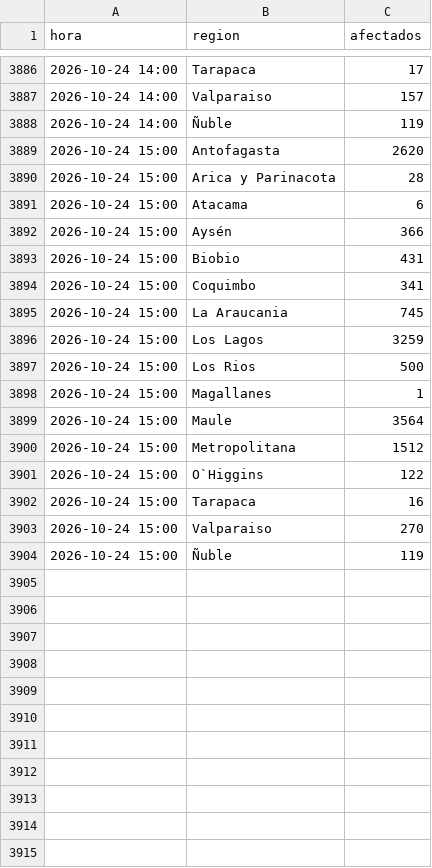
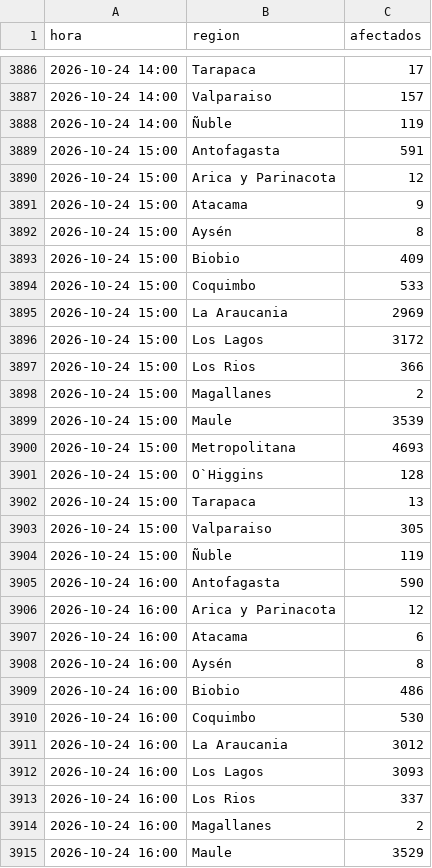
Before and after one commit to diland9/monitor-cortes-chile, a CSV file: data/region.csv, drawn as a sheet; only a part is shown, gaps mark what is left out; the diff covers the shown part only.

```diff
--- a/data/region.csv
+++ b/data/region.csv
@@ -3888,17 +3888,28 @@
 2026-10-24 14:00,Ñuble,119
-2026-10-24 15:00,Antofagasta,2620
-2026-10-24 15:00,Arica y Parinacota,28
-2026-10-24 15:00,Atacama,6
-2026-10-24 15:00,Aysén,366
-2026-10-24 15:00,Biobio,431
-2026-10-24 15:00,Coquimbo,341
-2026-10-24 15:00,La Araucania,745
-2026-10-24 15:00,Los Lagos,3259
-2026-10-24 15:00,Los Rios,500
-2026-10-24 15:00,Magallanes,1
-2026-10-24 15:00,Maule,3564
-2026-10-24 15:00,Metropolitana,1512
-2026-10-24 15:00,O`Higgins,122
-2026-10-24 15:00,Tarapaca,16
-2026-10-24 15:00,Valparaiso,270
+2026-10-24 15:00,Antofagasta,591
+2026-10-24 15:00,Arica y Parinacota,12
+2026-10-24 15:00,Atacama,9
+2026-10-24 15:00,Aysén,8
+2026-10-24 15:00,Biobio,409
+2026-10-24 15:00,Coquimbo,533
+2026-10-24 15:00,La Araucania,2969
+2026-10-24 15:00,Los Lagos,3172
+2026-10-24 15:00,Los Rios,366
+2026-10-24 15:00,Magallanes,2
+2026-10-24 15:00,Maule,3539
+2026-10-24 15:00,Metropolitana,4693
+2026-10-24 15:00,O`Higgins,128
+2026-10-24 15:00,Tarapaca,13
+2026-10-24 15:00,Valparaiso,305
 2026-10-24 15:00,Ñuble,119
+2026-10-24 16:00,Antofagasta,590
+2026-10-24 16:00,Arica y Parinacota,12
+2026-10-24 16:00,Atacama,6
+2026-10-24 16:00,Aysén,8
+2026-10-24 16:00,Biobio,486
+2026-10-24 16:00,Coquimbo,530
+2026-10-24 16:00,La Araucania,3012
+2026-10-24 16:00,Los Lagos,3093
+2026-10-24 16:00,Los Rios,337
+2026-10-24 16:00,Magallanes,2
+2026-10-24 16:00,Maule,3529
```
Also changed, not shown: 5 added rows elsewhere in this file, data/dist_local.csv, data/nacional.csv, 5 other files.
